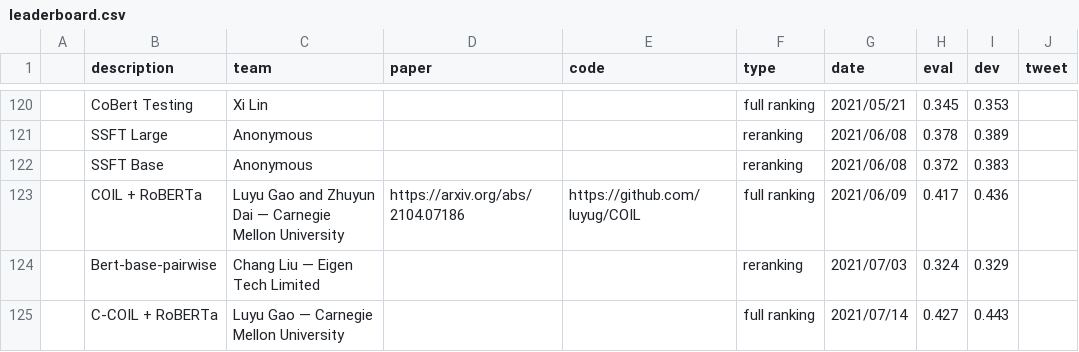
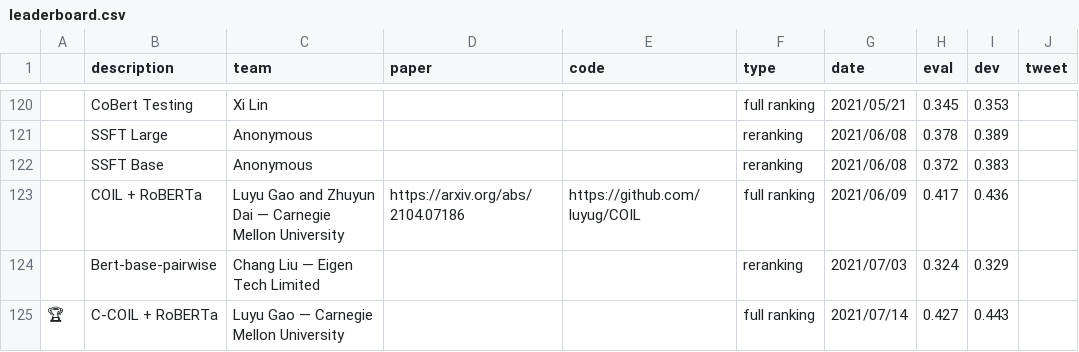
Before and after one commit to microsoft/MSMARCO-Passage-Ranking-Submissions, a CSV file: leaderboard/leaderboard.csv, drawn as a sheet; only a part is shown, gaps mark what is left out.

Commit message:
Update leaderboard.csv

```diff
--- a/leaderboard/leaderboard.csv
+++ b/leaderboard/leaderboard.csv
@@ -124,2 +124,2 @@
 ,"Bert-base-pairwise","Chang Liu — Eigen Tech Limited",,,reranking,2021/07/03,0.324,0.329,
-,"C-COIL + RoBERTa","Luyu Gao — Carnegie Mellon University",,,full ranking,2021/07/14,0.427,0.443,
+🏆,"C-COIL + RoBERTa","Luyu Gao — Carnegie Mellon University",,,full ranking,2021/07/14,0.427,0.443,
```
